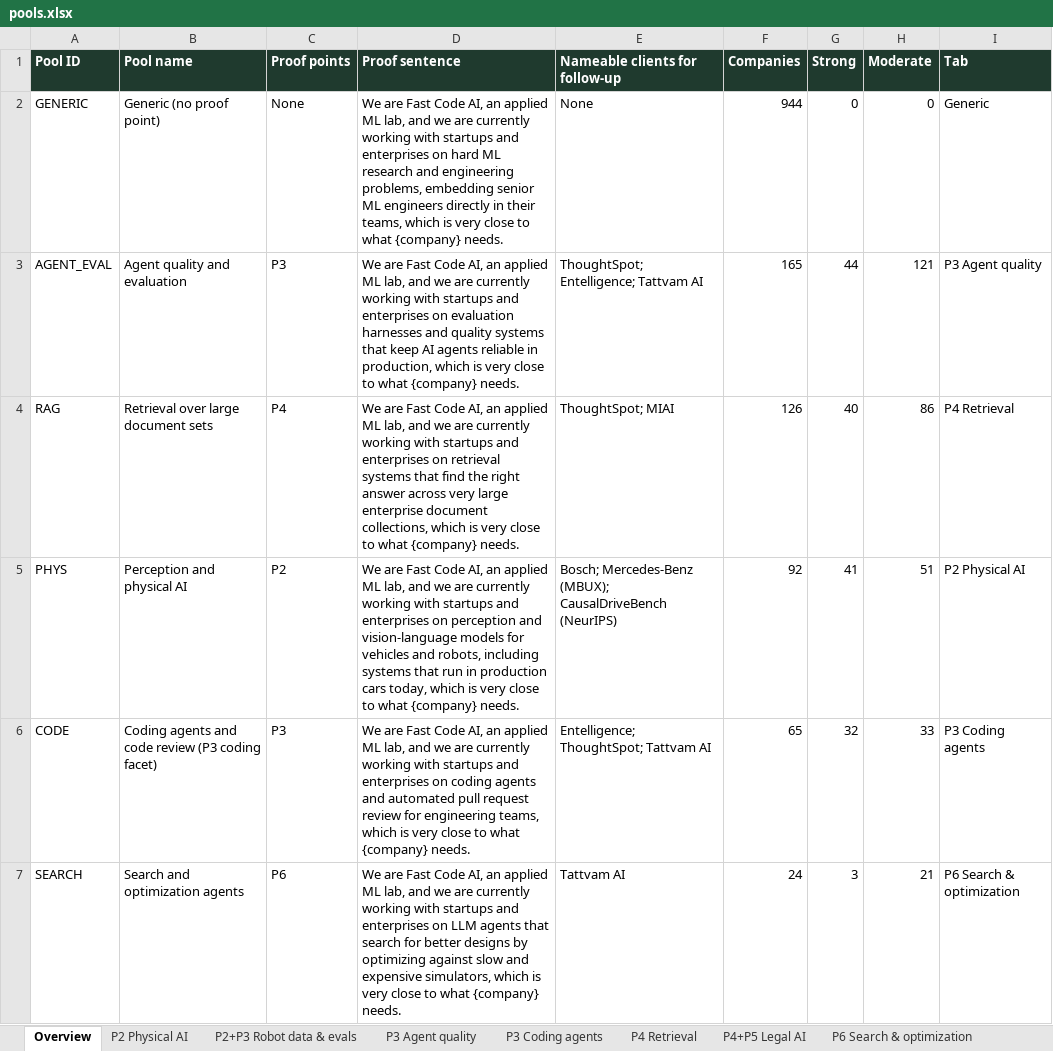
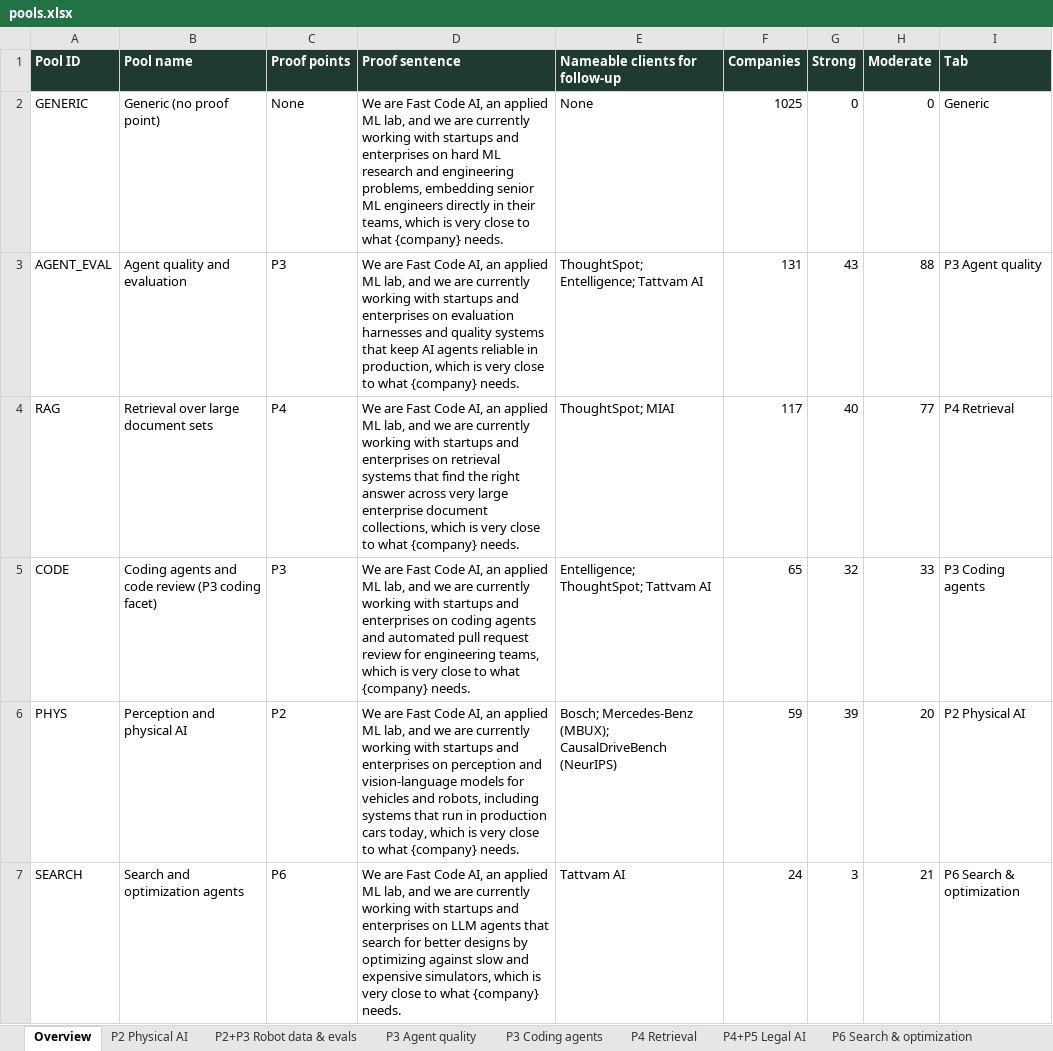
Before and after one commit to Sanjay-25/Sanjay-25, an Excel workbook: funding_verification/pools_v2/pools.xlsx, sheet Overview, drawn as a sheet; only a part is shown; values as stored, in another font and other column widths than the file's, no borders; removed rows and columns are numbered as before the commit, all else as after; the diff covers the shown part only; the diff names each change by its address in the sheet, - before the commit and + after, or states it on an @@ line.

```diff
--- a/funding_verification/pools_v2/pools.xlsx (sheet Overview)
+++ b/funding_verification/pools_v2/pools.xlsx (sheet Overview)
-F2 (Companies): 944
+F2 (Companies): 1025
-F3 (Companies): 165
+F3 (Companies): 131
-G3 (Strong): 44
+G3 (Strong): 43
-H3 (Moderate): 121
+H3 (Moderate): 88
-F4 (Companies): 126
+F4 (Companies): 117
-H4 (Moderate): 86
+H4 (Moderate): 77
-row 5: PHYS | Perception and physical AI | P2 | We are Fast Code AI, an applied ML lab, and we are currently working with startups and enterprises on perception and vision-language models for vehicles and robots, including systems that run in production cars today, which is very close to what {company} needs. | Bosch; Mercedes-Benz (MBUX); CausalDriveBench (NeurIPS) | 92 | 41 | 51 | P2 Physical AI
+row 6: PHYS | Perception and physical AI | P2 | We are Fast Code AI, an applied ML lab, and we are currently working with startups and enterprises on perception and vision-language models for vehicles and robots, including systems that run in production cars today, which is very close to what {company} needs. | Bosch; Mercedes-Benz (MBUX); CausalDriveBench (NeurIPS) | 59 | 39 | 20 | P2 Physical AI
```
Also changed, not shown: 8 edited cells elsewhere in this sheet, sheet Generic, sheet P3 Agent quality, sheet P2 Physical AI, sheet P4 Retrieval, sheet P2+P3 Robot data & evals, sheet P4+P5 Legal AI, 1 more sheet, 7 other files.
